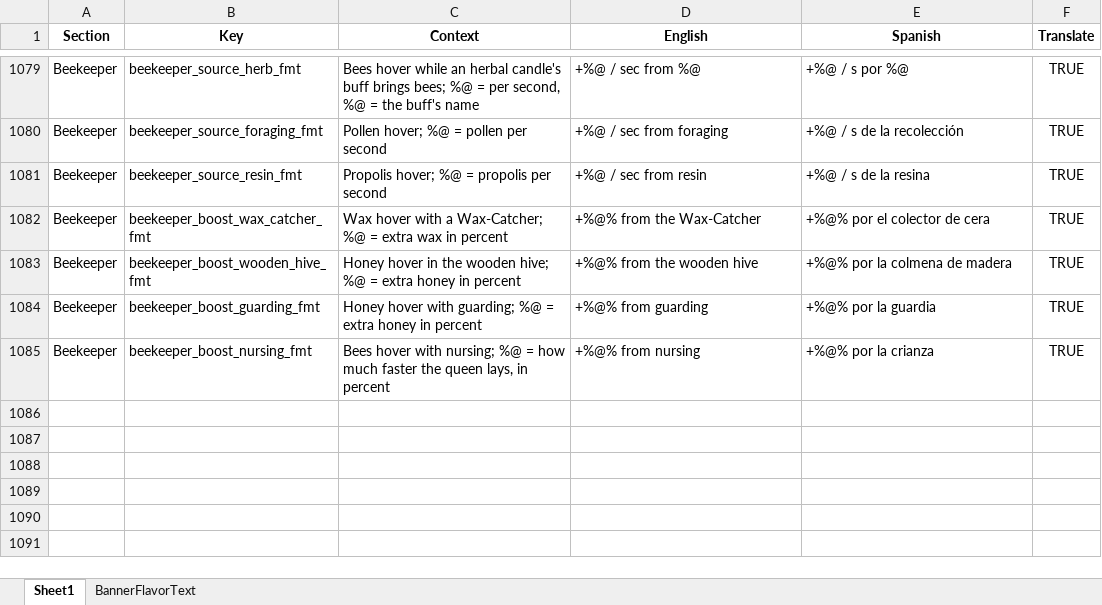
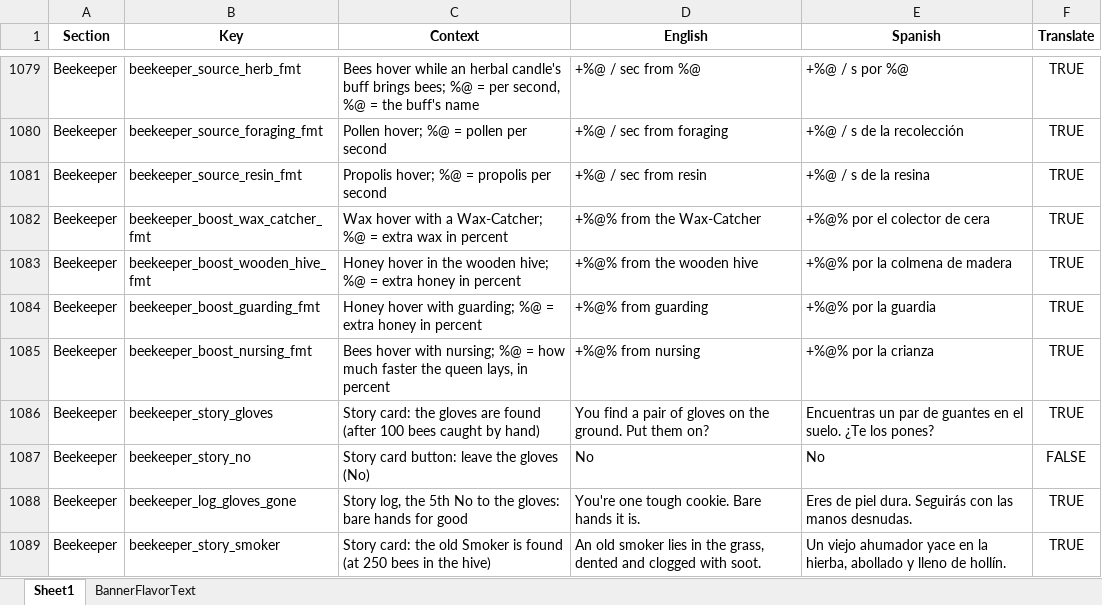
Before and after one commit to ohrealleah-lab/Honeycomb, an Excel workbook: tools/Honeycomb_Localization.xlsx, sheet Sheet1, drawn as a sheet; only a part is shown, gaps mark what is left out; values as stored, in another font and other column widths than the file's, no borders; the diff covers the shown part only; the diff names each change by its address in the sheet, - before the commit and + after, or states it on an @@ line.

```diff
--- a/tools/Honeycomb_Localization.xlsx (sheet Sheet1)
+++ b/tools/Honeycomb_Localization.xlsx (sheet Sheet1)
+row 1086: Beekeeper | beekeeper_story_gloves | Story card: the gloves are found (after 100 bees caught by hand) | You find a pair of gloves on the ground. Put them on? | Encuentras un par de guantes en el suelo. ¿Te los pones? | TRUE
+row 1087: Beekeeper | beekeeper_story_no | Story card button: leave the gloves (No) | No | No | FALSE
+row 1088: Beekeeper | beekeeper_log_gloves_gone | Story log, the 5th No to the gloves: bare hands for good | You're one tough cookie. Bare hands it is. | Eres de piel dura. Seguirás con las manos desnudas. | TRUE
+row 1089: Beekeeper | beekeeper_story_smoker | Story card: the old Smoker is found (at 250 bees in the hive) | An old smoker lies in the grass, dented and clogged with soot. | Un viejo ahumador yace en la hierba, abollado y lleno de hollín. | TRUE
```
Also changed, not shown: 4 added rows and 7 edited cells elsewhere in this sheet, 26 other files.
